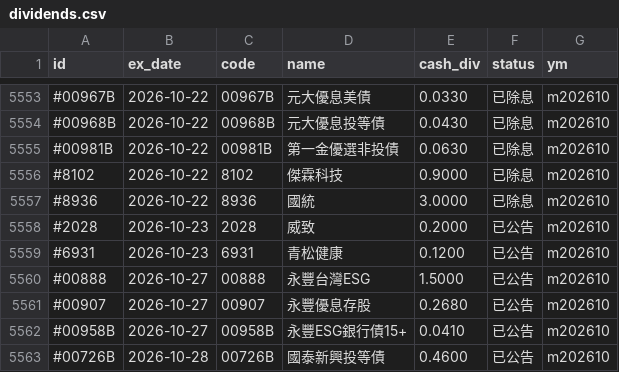
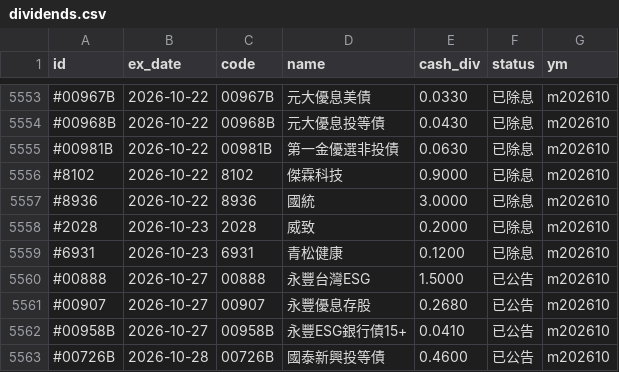
Before and after one commit to stevenhsiehsheng-ctrl/tw-stock-screener, a CSV file: site/data/dividends.csv, drawn as a sheet; only a part is shown, gaps mark what is left out.

```diff
--- a/site/data/dividends.csv
+++ b/site/data/dividends.csv
@@ -5557,4 +5557,4 @@ id,ex_date,code,name,cash_div,status,ym
 #8936,2026-10-22,8936,國統,3.0000,已除息,m202610
-#2028,2026-10-23,2028,威致,0.2000,已公告,m202610
-#6931,2026-10-23,6931,青松健康,0.1200,已公告,m202610
+#2028,2026-10-23,2028,威致,0.2000,已除息,m202610
+#6931,2026-10-23,6931,青松健康,0.1200,已除息,m202610
 #00888,2026-10-27,00888,永豐台灣ESG,1.5000,已公告,m202610
```
Also changed, not shown: site/data/div_summary.csv, 7 other files.
